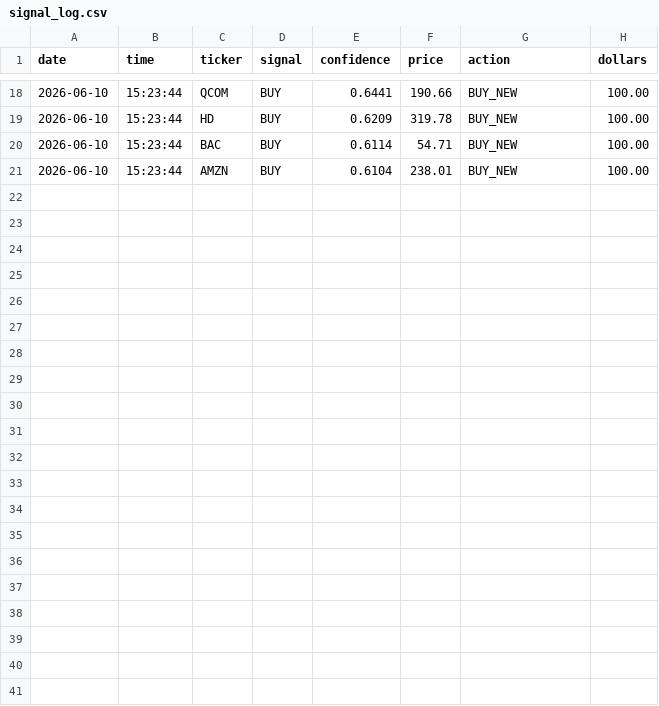
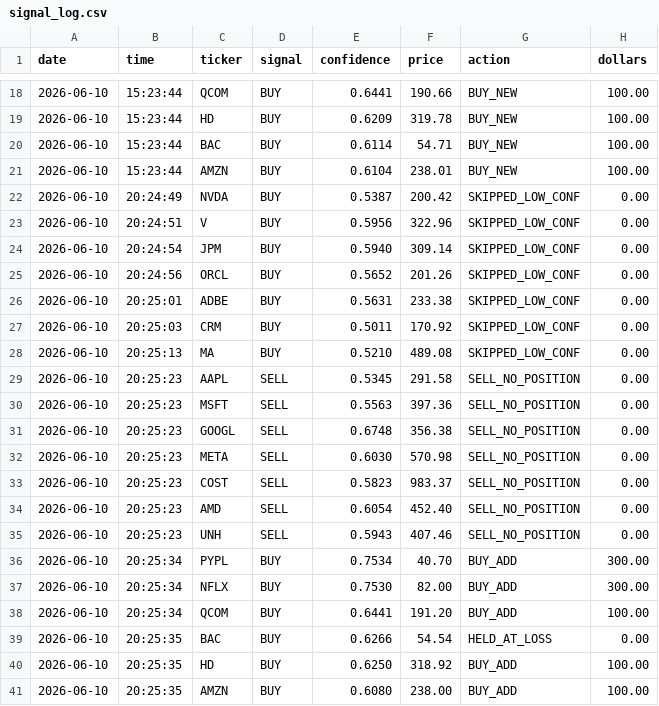
Before and after one commit to ryanappel42/algo-trading-10k, a CSV file: logs/signal_log.csv, drawn as a sheet; only a part is shown, gaps mark what is left out.

Commit message:
signal log 2026-06-10

```diff
--- a/logs/signal_log.csv
+++ b/logs/signal_log.csv
@@ -21 +21,21 @@ date,time,ticker,signal,confidence,price,action,dollars
 2026-06-10,15:23:44,AMZN,BUY,0.6104,238.01,BUY_NEW,100.00
+2026-06-10,20:24:49,NVDA,BUY,0.5387,200.42,SKIPPED_LOW_CONF,0.00
+2026-06-10,20:24:51,V,BUY,0.5956,322.96,SKIPPED_LOW_CONF,0.00
+2026-06-10,20:24:54,JPM,BUY,0.5940,309.14,SKIPPED_LOW_CONF,0.00
+2026-06-10,20:24:56,ORCL,BUY,0.5652,201.26,SKIPPED_LOW_CONF,0.00
+2026-06-10,20:25:01,ADBE,BUY,0.5631,233.38,SKIPPED_LOW_CONF,0.00
+2026-06-10,20:25:03,CRM,BUY,0.5011,170.92,SKIPPED_LOW_CONF,0.00
+2026-06-10,20:25:13,MA,BUY,0.5210,489.08,SKIPPED_LOW_CONF,0.00
+2026-06-10,20:25:23,AAPL,SELL,0.5345,291.58,SELL_NO_POSITION,0.00
+2026-06-10,20:25:23,MSFT,SELL,0.5563,397.36,SELL_NO_POSITION,0.00
+2026-06-10,20:25:23,GOOGL,SELL,0.6748,356.38,SELL_NO_POSITION,0.00
+2026-06-10,20:25:23,META,SELL,0.6030,570.98,SELL_NO_POSITION,0.00
+2026-06-10,20:25:23,COST,SELL,0.5823,983.37,SELL_NO_POSITION,0.00
+2026-06-10,20:25:23,AMD,SELL,0.6054,452.40,SELL_NO_POSITION,0.00
+2026-06-10,20:25:23,UNH,SELL,0.5943,407.46,SELL_NO_POSITION,0.00
+2026-06-10,20:25:34,PYPL,BUY,0.7534,40.70,BUY_ADD,300.00
+2026-06-10,20:25:34,NFLX,BUY,0.7530,82.00,BUY_ADD,300.00
+2026-06-10,20:25:34,QCOM,BUY,0.6441,191.20,BUY_ADD,100.00
+2026-06-10,20:25:35,BAC,BUY,0.6266,54.54,HELD_AT_LOSS,0.00
+2026-06-10,20:25:35,HD,BUY,0.6250,318.92,BUY_ADD,100.00
+2026-06-10,20:25:35,AMZN,BUY,0.6080,238.00,BUY_ADD,100.00
```
